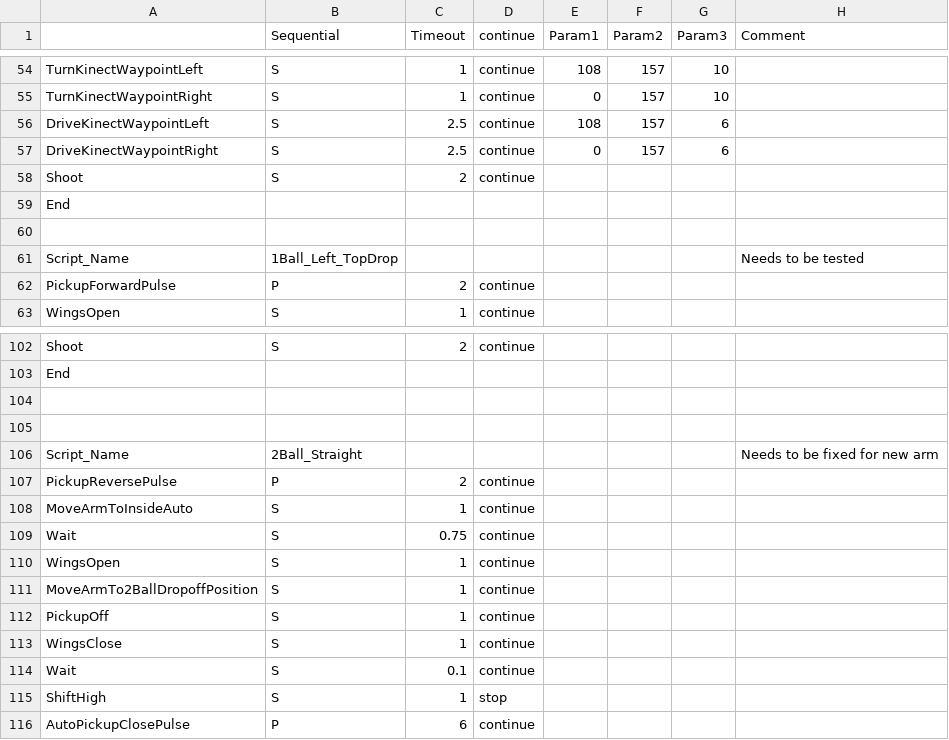
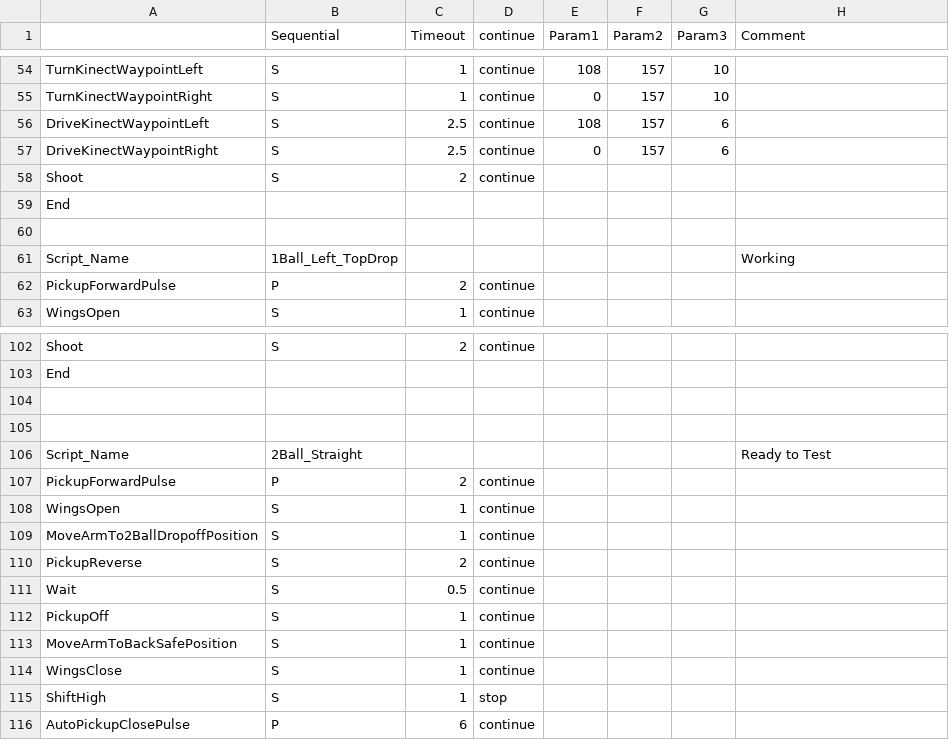
Before and after one commit to Beachbot330/Beachbot2014Java, a CSV file: 2014AutoModesJava.csv, drawn as a sheet; only a part is shown, gaps mark what is left out; the diff covers the shown part only.

```diff
--- a/2014AutoModesJava.csv
+++ b/2014AutoModesJava.csv
@@ -60,3 +60,3 @@ End,,,,,,,
 ,,,,,,,
-Script_Name,1Ball_Left_TopDrop,,,,,,Needs to be tested
+Script_Name,1Ball_Left_TopDrop,,,,,,Working
 PickupForwardPulse,P,2,continue,,,,
@@ -105,11 +105,11 @@ End,,,,,,,
 ,,,,,,,
-Script_Name,2Ball_Straight,,,,,,Needs to be fixed for new arm
-PickupReversePulse,P,2,continue,,,,
-MoveArmToInsideAuto,S,1,continue,,,,
-Wait,S,0.75,continue,,,,
+Script_Name,2Ball_Straight,,,,,,Ready to Test
+PickupForwardPulse,P,2,continue,,,,
 WingsOpen,S,1,continue,,,,
 MoveArmTo2BallDropoffPosition,S,1,continue,,,,
+PickupReverse,S,2,continue,,,,
+Wait,S,0.5,continue,,,,
 PickupOff,S,1,continue,,,,
+MoveArmToBackSafePosition,S,1,continue,,,,
 WingsClose,S,1,continue,,,,
-Wait,S,0.1,continue,,,,
 ShiftHigh,S,1,stop,,,,
```
Also changed, not shown: 9 added rows, 6 removed rows and 5 edited cells elsewhere in this file, 5 other files.
